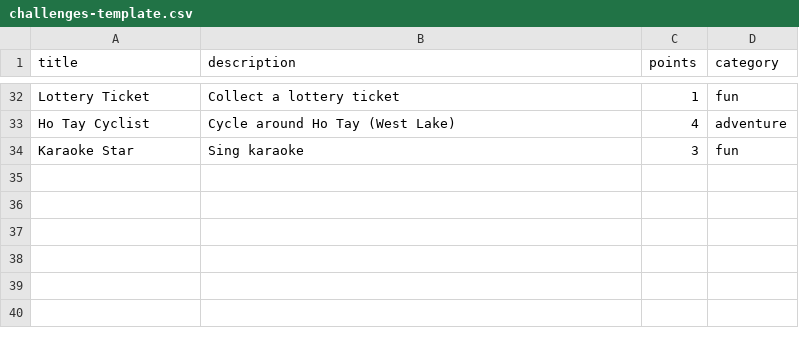
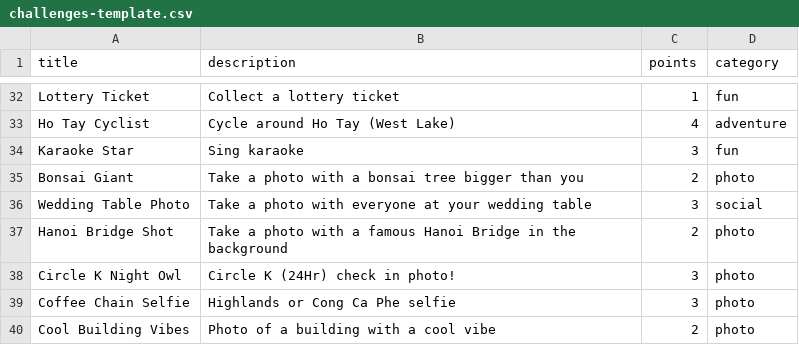
Before and after one commit to GordonJooste/point_to_point, a CSV file: challenges-template.csv, drawn as a sheet; only a part is shown, gaps mark what is left out; the diff names each change by its address in the sheet, - before the commit and + after, or states it on an @@ line.

Commit message:
update waypoints and challenges

```diff
--- a/challenges-template.csv
+++ b/challenges-template.csv
+row 35: Bonsai Giant | Take a photo with a bonsai tree bigger than you | 2 | photo
+row 36: Wedding Table Photo | Take a photo with everyone at your wedding table | 3 | social
+row 37: Hanoi Bridge Shot | Take a photo with a famous Hanoi Bridge in the background | 2 | photo
+row 38: Circle K Night Owl | Circle K (24Hr) check in photo! | 3 | photo
+row 39: Coffee Chain Selfie | Highlands or Cong Ca Phe selfie | 3 | photo
+row 40: Cool Building Vibes | Photo of a building with a cool vibe | 2 | photo
```
Also changed, not shown: 1 other file.
